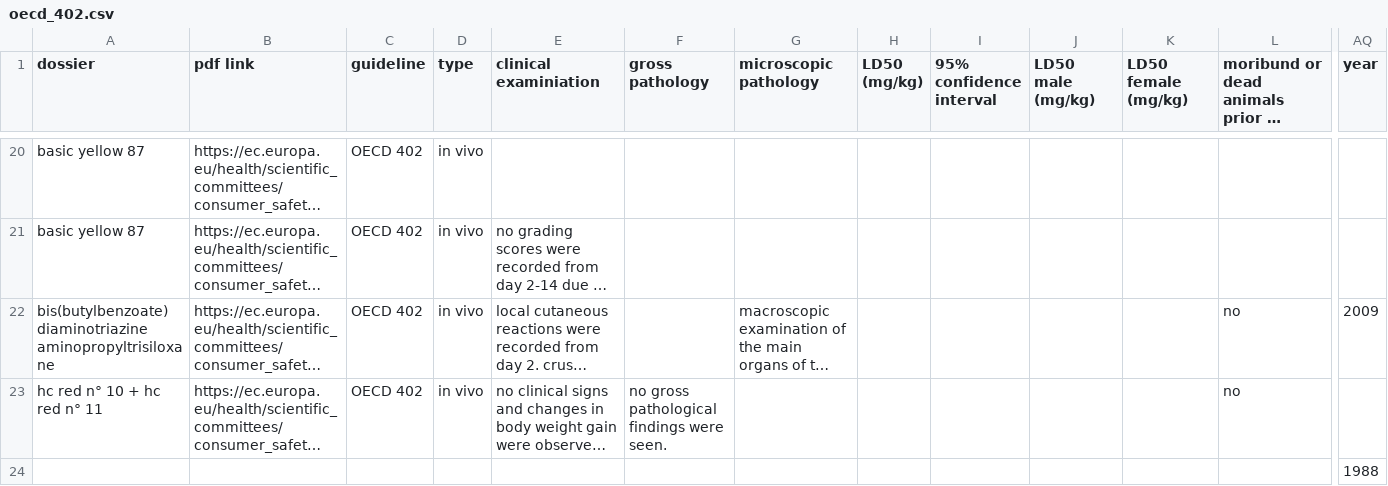
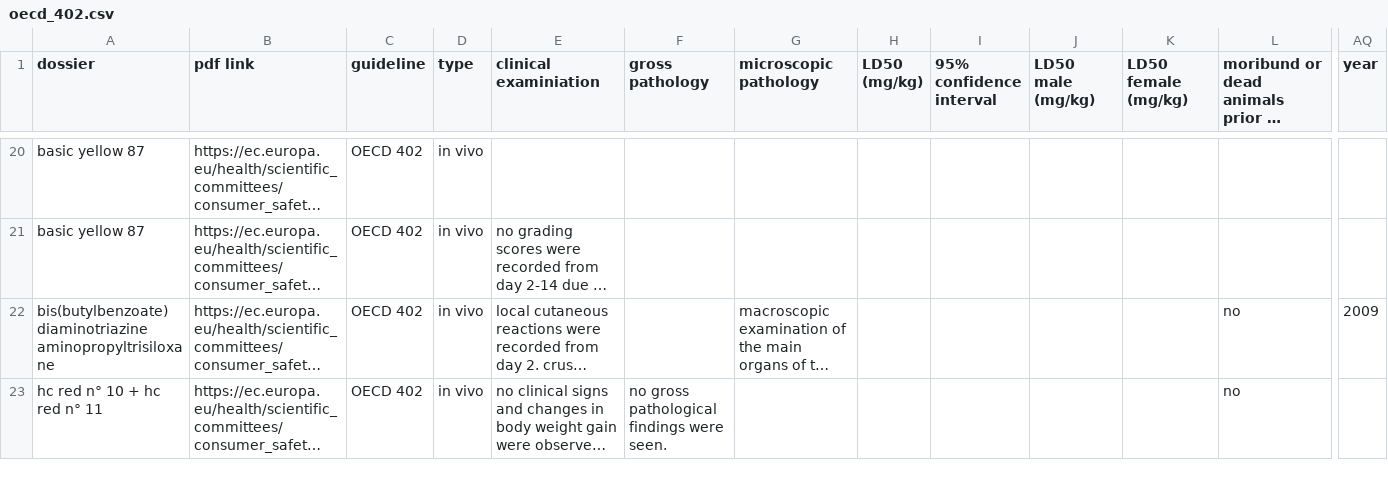
Before and after one commit to DinoJay/toxin-latest, a CSV file: generate-rdf/acute_toxicity/oecd_402.csv, drawn as a sheet; only a part is shown, gaps mark what is left out; long unchanged cells end in …; removed rows and columns are numbered as before the commit, all else as after; rows hold the shown columns only; the diff covers the shown part only; the diff names each change by its address in the sheet, - before the commit and + after, or states it on an @@ line.

```diff
--- a/generate-rdf/acute_toxicity/oecd_402.csv
+++ b/generate-rdf/acute_toxicity/oecd_402.csv
-row 24:  |  |  |  |  |  |  |  |  |  |  |  | 1988
```
Also changed, not shown: 2 added rows elsewhere in this file, generate-rdf/acute_toxicity/oecd_401.csv, generate-rdf/acute_toxicity/oecd_403.csv, 33 other files.
